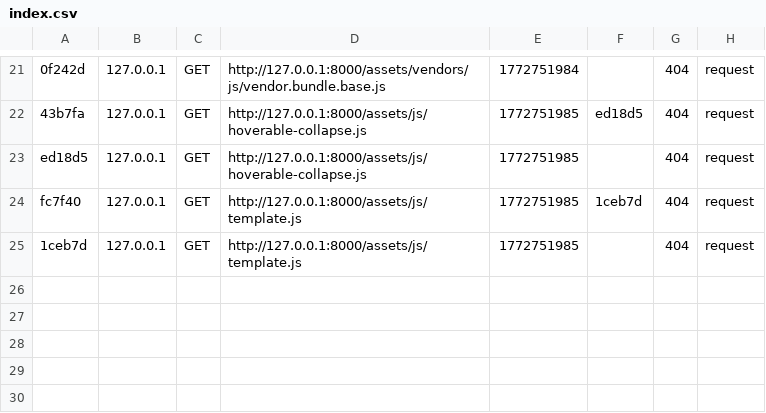
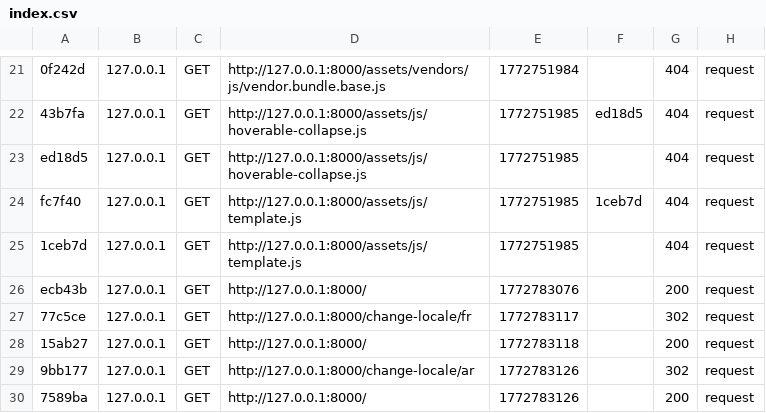
Before and after one commit to Medicalsz/Medicare, a CSV file: var/cache/dev/profiler/index.csv, drawn as a sheet; only a part is shown, gaps mark what is left out.

```diff
--- a/var/cache/dev/profiler/index.csv
+++ b/var/cache/dev/profiler/index.csv
@@ -25 +25,6 @@ fc7f40,127.0.0.1,GET,http://127.0.0.1:8000/assets/js/template.js,1772751985,1ceb
 1ceb7d,127.0.0.1,GET,http://127.0.0.1:8000/assets/js/template.js,1772751985,,404,request
+ecb43b,127.0.0.1,GET,http://127.0.0.1:8000/,1772783076,,200,request
+77c5ce,127.0.0.1,GET,http://127.0.0.1:8000/change-locale/fr,1772783117,,302,request
+15ab27,127.0.0.1,GET,http://127.0.0.1:8000/,1772783118,,200,request
+9bb177,127.0.0.1,GET,http://127.0.0.1:8000/change-locale/ar,1772783126,,302,request
+7589ba,127.0.0.1,GET,http://127.0.0.1:8000/,1772783126,,200,request
```
Also changed, not shown: 2 other files.
